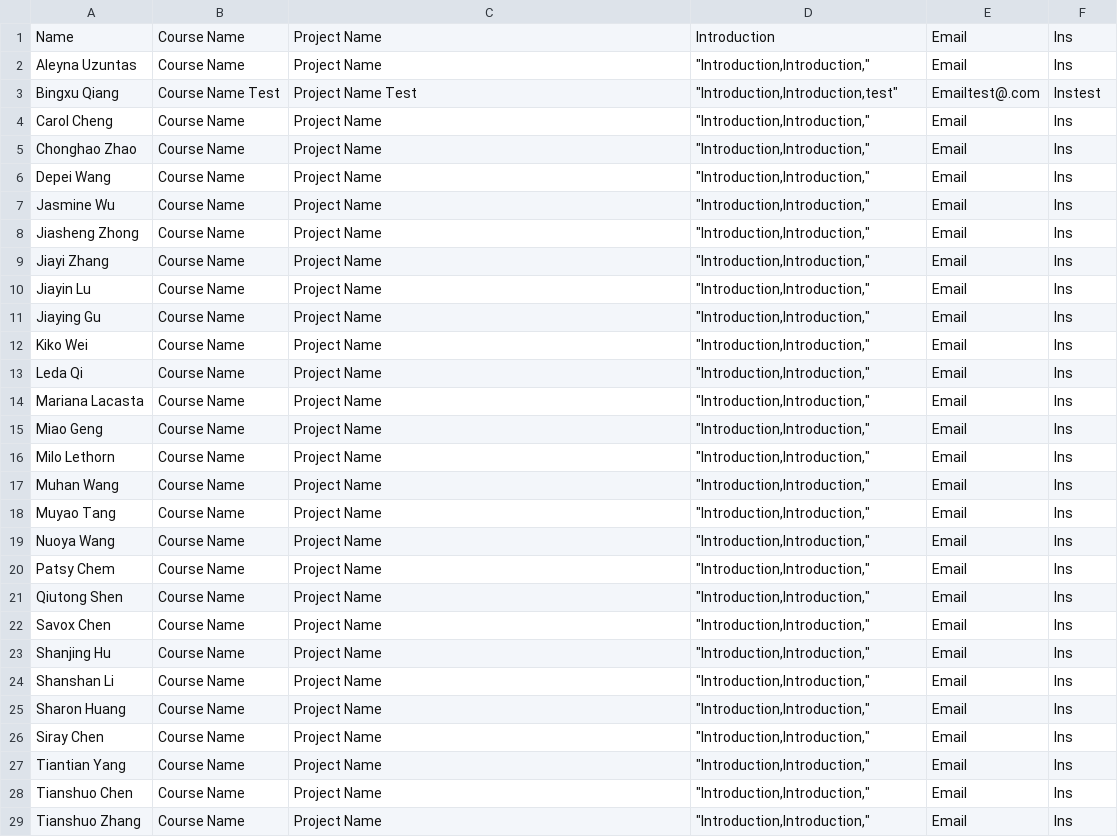
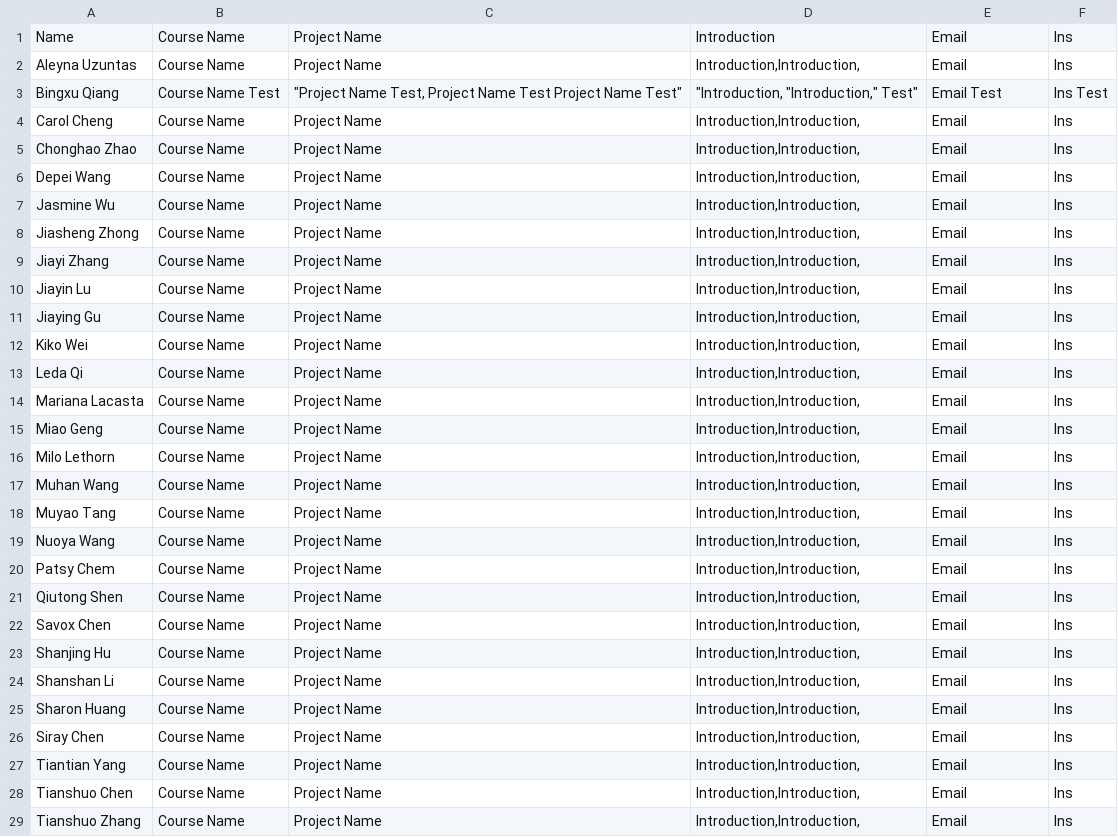
Before and after one commit to Lzzzk/Lzzzk.github.io, a CSV file: assets/shared/person.csv, drawn as a sheet; only a part is shown; the diff covers the shown part only.

```diff
--- a/assets/shared/person.csv
+++ b/assets/shared/person.csv
@@ -1,29 +1,29 @@
 Name,Course Name,Project Name,Introduction,Email,Ins
-Aleyna Uzuntas,Course Name,Project Name,"""Introduction,Introduction,""",Email,Ins
-Bingxu Qiang,Course Name Test,Project Name Test,"""Introduction,Introduction,test""",Emailtest@.com,Instest
-Carol Cheng,Course Name,Project Name,"""Introduction,Introduction,""",Email,Ins
-Chonghao Zhao,Course Name,Project Name,"""Introduction,Introduction,""",Email,Ins
-Depei Wang,Course Name,Project Name,"""Introduction,Introduction,""",Email,Ins
-Jasmine Wu,Course Name,Project Name,"""Introduction,Introduction,""",Email,Ins
-Jiasheng Zhong,Course Name,Project Name,"""Introduction,Introduction,""",Email,Ins
-Jiayi Zhang,Course Name,Project Name,"""Introduction,Introduction,""",Email,Ins
-Jiayin Lu,Course Name,Project Name,"""Introduction,Introduction,""",Email,Ins
-Jiaying Gu,Course Name,Project Name,"""Introduction,Introduction,""",Email,Ins
-Kiko Wei,Course Name,Project Name,"""Introduction,Introduction,""",Email,Ins
-Leda Qi,Course Name,Project Name,"""Introduction,Introduction,""",Email,Ins
-Mariana Lacasta,Course Name,Project Name,"""Introduction,Introduction,""",Email,Ins
-Miao Geng,Course Name,Project Name,"""Introduction,Introduction,""",Email,Ins
-Milo Lethorn,Course Name,Project Name,"""Introduction,Introduction,""",Email,Ins
-Muhan Wang,Course Name,Project Name,"""Introduction,Introduction,""",Email,Ins
-Muyao Tang,Course Name,Project Name,"""Introduction,Introduction,""",Email,Ins
-Nuoya Wang,Course Name,Project Name,"""Introduction,Introduction,""",Email,Ins
-Patsy Chem,Course Name,Project Name,"""Introduction,Introduction,""",Email,Ins
-Qiutong Shen,Course Name,Project Name,"""Introduction,Introduction,""",Email,Ins
-Savox Chen,Course Name,Project Name,"""Introduction,Introduction,""",Email,Ins
-Shanjing Hu,Course Name,Project Name,"""Introduction,Introduction,""",Email,Ins
-Shanshan Li,Course Name,Project Name,"""Introduction,Introduction,""",Email,Ins
-Sharon Huang,Course Name,Project Name,"""Introduction,Introduction,""",Email,Ins
-Siray Chen,Course Name,Project Name,"""Introduction,Introduction,""",Email,Ins
-Tiantian Yang,Course Name,Project Name,"""Introduction,Introduction,""",Email,Ins
-Tianshuo Chen,Course Name,Project Name,"""Introduction,Introduction,""",Email,Ins
-Tianshuo Zhang,Course Name,Project Name,"""Introduction,Introduction,""",Email,Ins
+Aleyna Uzuntas,Course Name,Project Name,"Introduction,Introduction,",Email,Ins
+Bingxu Qiang,Course Name Test,"""Project Name Test, Project Name Test Project Name Test""","""Introduction, ""Introduction,"" Test""",Email Test,Ins Test
+Carol Cheng,Course Name,Project Name,"Introduction,Introduction,",Email,Ins
+Chonghao Zhao,Course Name,Project Name,"Introduction,Introduction,",Email,Ins
+Depei Wang,Course Name,Project Name,"Introduction,Introduction,",Email,Ins
+Jasmine Wu,Course Name,Project Name,"Introduction,Introduction,",Email,Ins
+Jiasheng Zhong,Course Name,Project Name,"Introduction,Introduction,",Email,Ins
+Jiayi Zhang,Course Name,Project Name,"Introduction,Introduction,",Email,Ins
+Jiayin Lu,Course Name,Project Name,"Introduction,Introduction,",Email,Ins
+Jiaying Gu,Course Name,Project Name,"Introduction,Introduction,",Email,Ins
+Kiko Wei,Course Name,Project Name,"Introduction,Introduction,",Email,Ins
+Leda Qi,Course Name,Project Name,"Introduction,Introduction,",Email,Ins
+Mariana Lacasta,Course Name,Project Name,"Introduction,Introduction,",Email,Ins
+Miao Geng,Course Name,Project Name,"Introduction,Introduction,",Email,Ins
+Milo Lethorn,Course Name,Project Name,"Introduction,Introduction,",Email,Ins
+Muhan Wang,Course Name,Project Name,"Introduction,Introduction,",Email,Ins
+Muyao Tang,Course Name,Project Name,"Introduction,Introduction,",Email,Ins
+Nuoya Wang,Course Name,Project Name,"Introduction,Introduction,",Email,Ins
+Patsy Chem,Course Name,Project Name,"Introduction,Introduction,",Email,Ins
+Qiutong Shen,Course Name,Project Name,"Introduction,Introduction,",Email,Ins
+Savox Chen,Course Name,Project Name,"Introduction,Introduction,",Email,Ins
+Shanjing Hu,Course Name,Project Name,"Introduction,Introduction,",Email,Ins
+Shanshan Li,Course Name,Project Name,"Introduction,Introduction,",Email,Ins
+Sharon Huang,Course Name,Project Name,"Introduction,Introduction,",Email,Ins
+Siray Chen,Course Name,Project Name,"Introduction,Introduction,",Email,Ins
+Tiantian Yang,Course Name,Project Name,"Introduction,Introduction,",Email,Ins
+Tianshuo Chen,Course Name,Project Name,"Introduction,Introduction,",Email,Ins
+Tianshuo Zhang,Course Name,Project Name,"Introduction,Introduction,",Email,Ins
```
Also changed, not shown: 10 edited cells elsewhere in this file, 9 other files.
